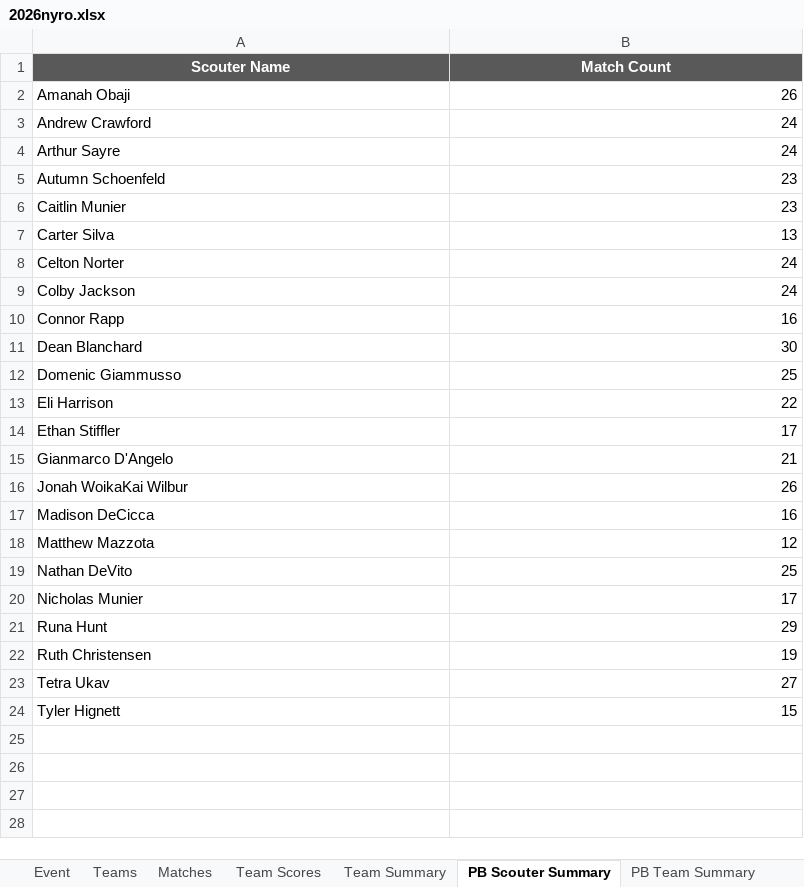
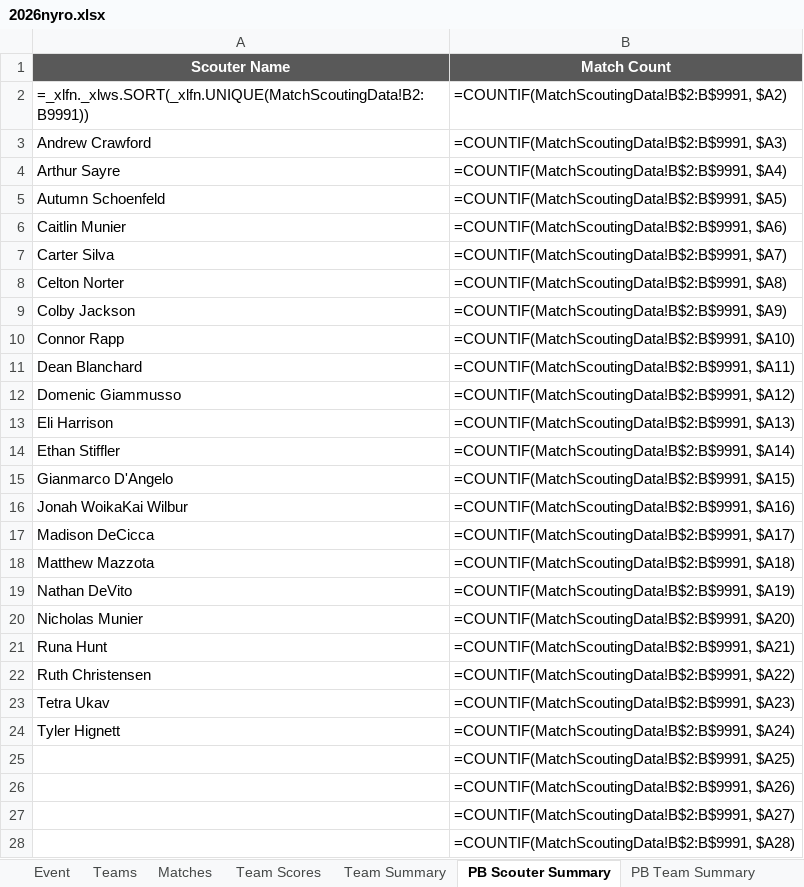
Before and after one commit to FairportRobotics/ScoutingPASSSync, an Excel workbook: The Blue Alliance/Game Years/2026/2026nyro/2026nyro.xlsx, sheet PB Scouter Summary, drawn as a sheet; only a part is shown; values as stored, in another font and other column widths than the file's, no borders; formulas without a stored value are shown as written; removed rows and columns are numbered as before the commit, all else as after; the diff covers the shown part only; the diff names each change by its address in the sheet, - before the commit and + after, or states it on an @@ line.

```diff
--- a/The Blue Alliance/Game Years/2026/2026nyro/2026nyro.xlsx (sheet PB Scouter Summary)
+++ b/The Blue Alliance/Game Years/2026/2026nyro/2026nyro.xlsx (sheet PB Scouter Summary)
-row 2: Amanah Obaji | 26
+row 2: =_xlfn._xlws.SORT(_xlfn.UNIQUE(MatchScoutingData!B2:B9991)) | =COUNTIF(MatchScoutingData!B$2:B$9991, $A2)
-B3 (Match Count): 24
+B3 (Match Count): =COUNTIF(MatchScoutingData!B$2:B$9991, $A3)
-B4 (Match Count): 24
+B4 (Match Count): =COUNTIF(MatchScoutingData!B$2:B$9991, $A4)
-B5 (Match Count): 23
+B5 (Match Count): =COUNTIF(MatchScoutingData!B$2:B$9991, $A5)
-B6 (Match Count): 23
+B6 (Match Count): =COUNTIF(MatchScoutingData!B$2:B$9991, $A6)
-B7 (Match Count): 13
+B7 (Match Count): =COUNTIF(MatchScoutingData!B$2:B$9991, $A7)
-B8 (Match Count): 24
+B8 (Match Count): =COUNTIF(MatchScoutingData!B$2:B$9991, $A8)
-B9 (Match Count): 24
+B9 (Match Count): =COUNTIF(MatchScoutingData!B$2:B$9991, $A9)
-B10 (Match Count): 16
+B10 (Match Count): =COUNTIF(MatchScoutingData!B$2:B$9991, $A10)
-B11 (Match Count): 30
+B11 (Match Count): =COUNTIF(MatchScoutingData!B$2:B$9991, $A11)
-B12 (Match Count): 25
+B12 (Match Count): =COUNTIF(MatchScoutingData!B$2:B$9991, $A12)
-B13 (Match Count): 22
+B13 (Match Count): =COUNTIF(MatchScoutingData!B$2:B$9991, $A13)
-B14 (Match Count): 17
+B14 (Match Count): =COUNTIF(MatchScoutingData!B$2:B$9991, $A14)
-B15 (Match Count): 21
+B15 (Match Count): =COUNTIF(MatchScoutingData!B$2:B$9991, $A15)
-B16 (Match Count): 26
+B16 (Match Count): =COUNTIF(MatchScoutingData!B$2:B$9991, $A16)
-B17 (Match Count): 16
+B17 (Match Count): =COUNTIF(MatchScoutingData!B$2:B$9991, $A17)
-B18 (Match Count): 12
+B18 (Match Count): =COUNTIF(MatchScoutingData!B$2:B$9991, $A18)
-B19 (Match Count): 25
+B19 (Match Count): =COUNTIF(MatchScoutingData!B$2:B$9991, $A19)
-B20 (Match Count): 17
+B20 (Match Count): =COUNTIF(MatchScoutingData!B$2:B$9991, $A20)
-B21 (Match Count): 29
+B21 (Match Count): =COUNTIF(MatchScoutingData!B$2:B$9991, $A21)
-B22 (Match Count): 19
+B22 (Match Count): =COUNTIF(MatchScoutingData!B$2:B$9991, $A22)
-B23 (Match Count): 27
+B23 (Match Count): =COUNTIF(MatchScoutingData!B$2:B$9991, $A23)
-B24 (Match Count): 15
+B24 (Match Count): =COUNTIF(MatchScoutingData!B$2:B$9991, $A24)
+row 25:  | =COUNTIF(MatchScoutingData!B$2:B$9991, $A25)
+row 26:  | =COUNTIF(MatchScoutingData!B$2:B$9991, $A26)
+row 27:  | =COUNTIF(MatchScoutingData!B$2:B$9991, $A27)
+row 28:  | =COUNTIF(MatchScoutingData!B$2:B$9991, $A28)
```
Also changed, not shown: 73 added rows elsewhere in this sheet, sheet Team Summary, sheet Team Scores, sheet PB Team Summary, 30 other files.
